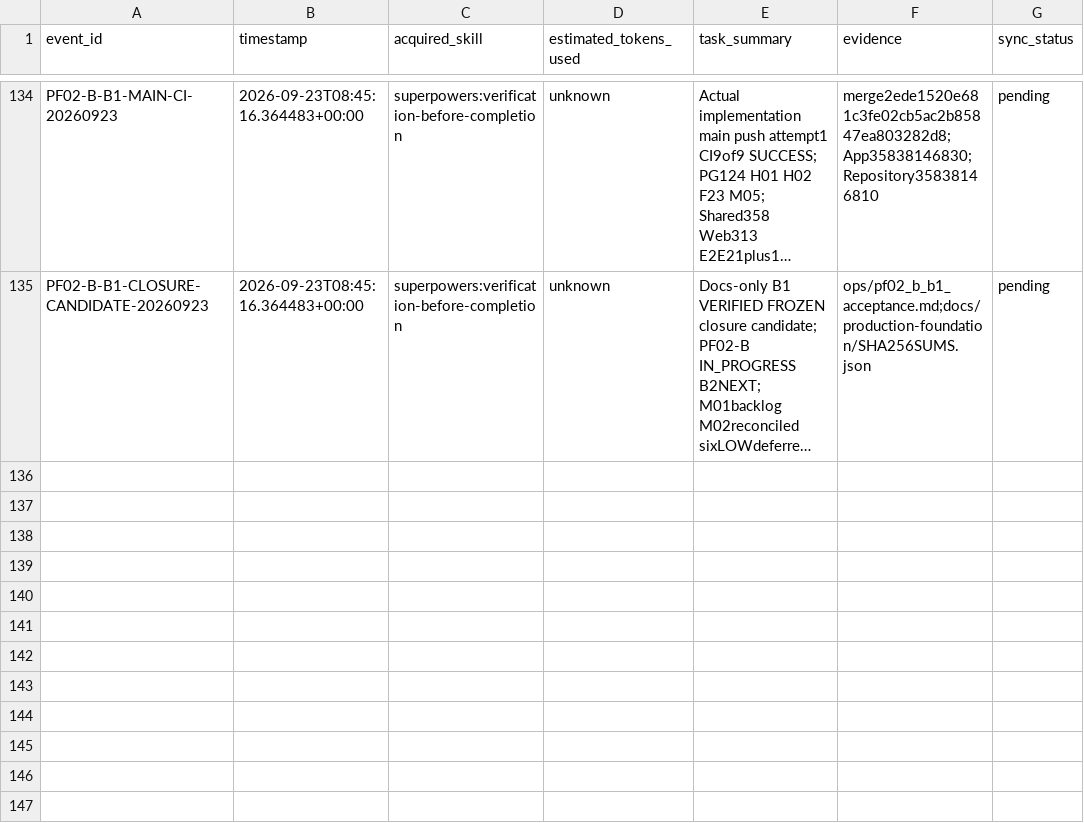
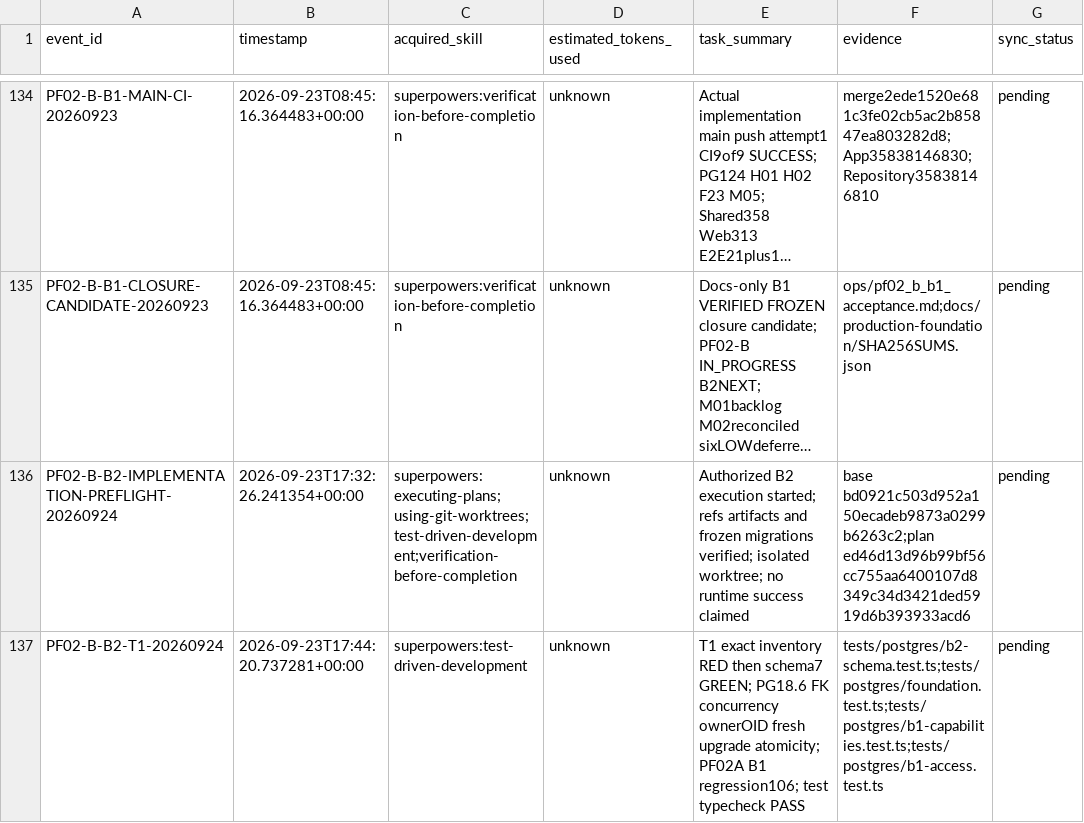
Before and after one commit to edward321416-maker/build-manager, a CSV file: ops/AI_Execution_Log.csv, drawn as a sheet; only a part is shown, gaps mark what is left out; long unchanged cells end in …; the diff names each change by its address in the sheet, - before the commit and + after, or states it on an @@ line.

Commit message:
feat: add property assignment schema and isolation

```diff
--- a/ops/AI_Execution_Log.csv
+++ b/ops/AI_Execution_Log.csv
+row 136: PF02-B-B2-IMPLEMENTATION-PREFLIGHT-20260924 | 2026-09-23T17:32:26.241354+00:00 | superpowers:executing-plans;using-git-worktrees;test-driven-development;verification-before-completion | unknown | Authorized B2 execution started; refs artifacts and frozen migrations verified; isolated worktree; no runtime success claimed | base bd0921c503d952a150ecadeb9873a0299b6263c2;plan ed46d13d96b99bf56cc755aa6400107d8349c34d3421ded5919d6b393933acd6 | pending
+row 137: PF02-B-B2-T1-20260924 | 2026-09-23T17:44:20.737281+00:00 | superpowers:test-driven-development | unknown | T1 exact inventory RED then schema7 GREEN; PG18.6 FK concurrency ownerOID fresh upgrade atomicity; PF02A B1 regression106; test typecheck PASS | tests/postgres/b2-schema.test.ts;tests/postgres/foundation.test.ts;tests/postgres/b1-capabilities.test.ts;tests/postgres/b1-access.test.ts | pending
```
Also changed, not shown: 5 other files.
